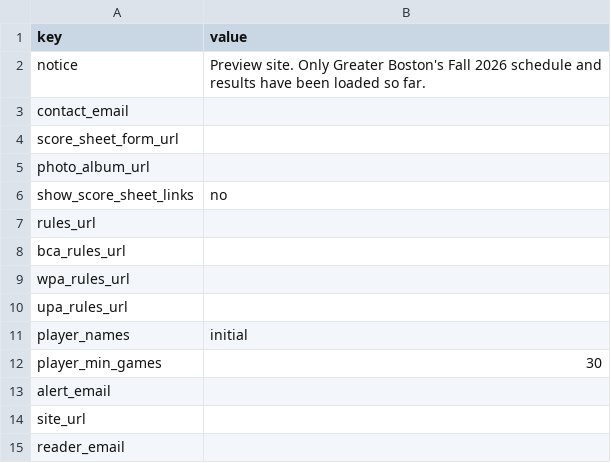
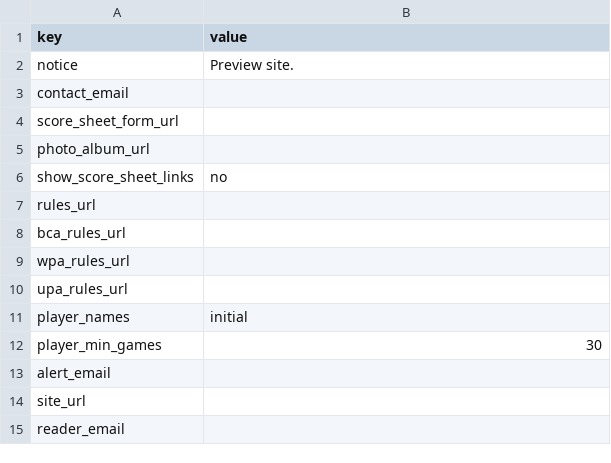
Before and after one commit to ma-senior-pool-league/website, a CSV file: src/data/league/settings.csv, drawn as a sheet.

```diff
--- a/src/data/league/settings.csv
+++ b/src/data/league/settings.csv
@@ -1,3 +1,3 @@
 key,value
-notice,Preview site. Only Greater Boston's Fall 2026 schedule and results have been loaded so far.
+notice,Preview site.
 contact_email,
```
Also changed, not shown: 6 other files.
